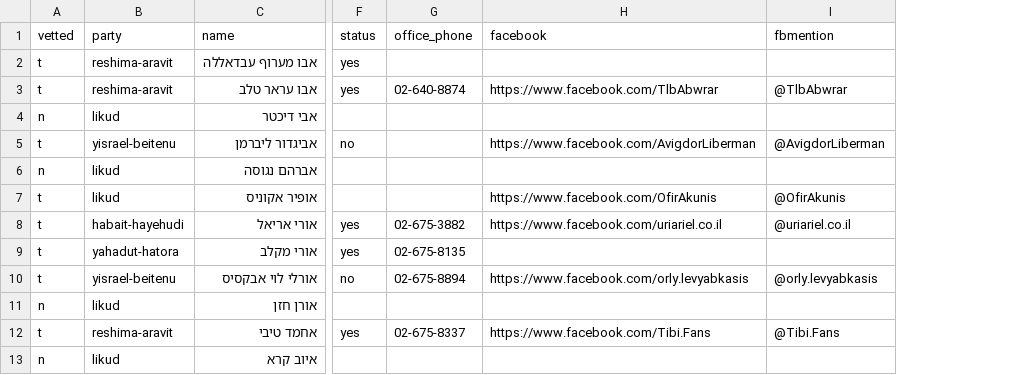
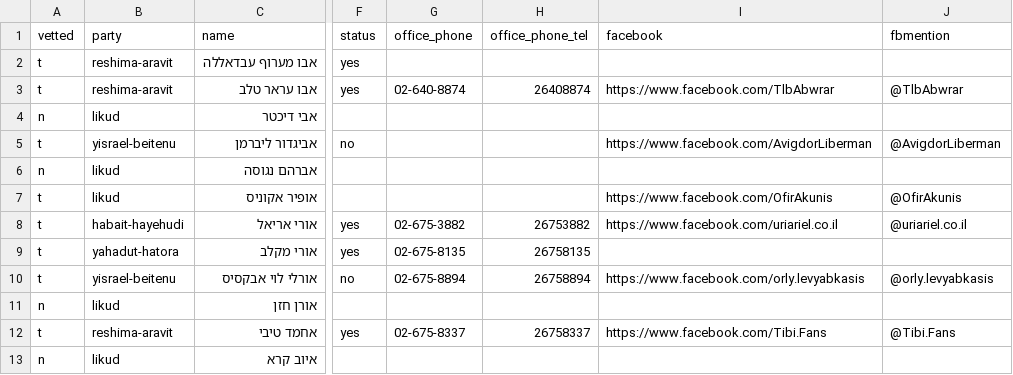
Before and after one commit to no2bio/mk-personal, a CSV file: _data/mks.csv, drawn as a sheet; only a part is shown, gaps mark what is left out; the diff names each change by its address in the sheet, - before the commit and + after, or states it on an @@ line.

Commit message:
Added phone at the office (closes #17)

```diff
--- a/_data/mks.csv
+++ b/_data/mks.csv
+column H (office_phone_tel), rows 3-12: 26408874 |  |  |  |  | 26753882 | 26758135 | 26758894 |  | 26758337
```
Also changed, not shown: data/mks.csv, 1 other file.
